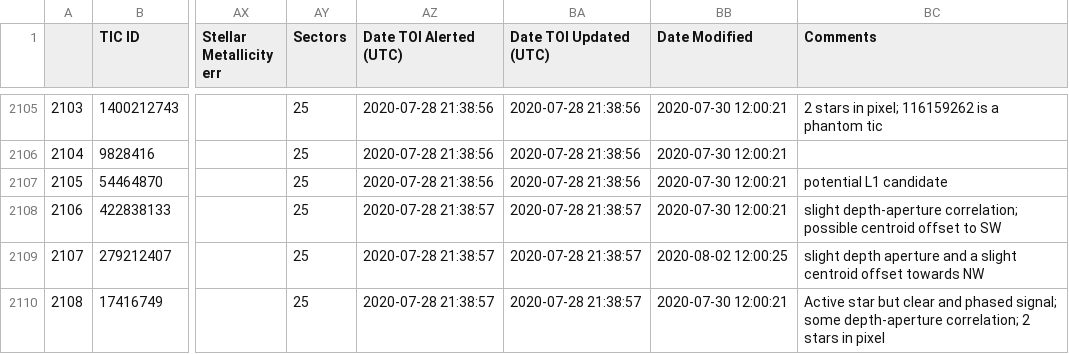
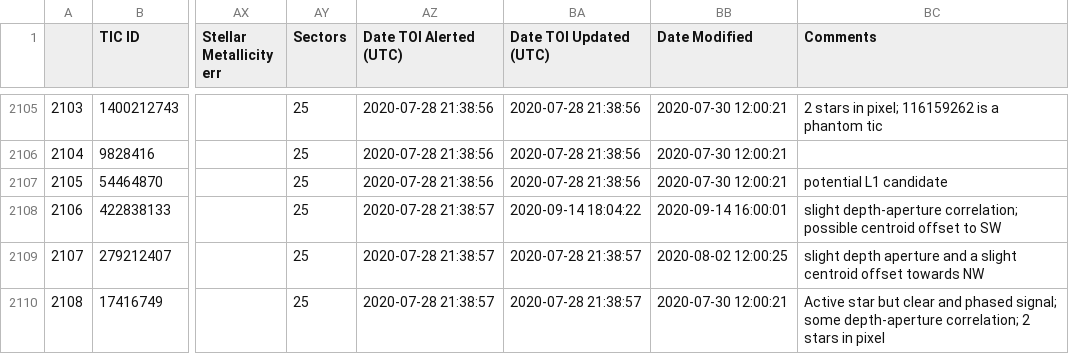
Before and after one commit to ruizhizhan/exoplots, a CSV file: data/tess-candidates.csv, drawn as a sheet; only a part is shown, gaps mark what is left out; the diff covers the shown part only; the diff names each change by its address in the sheet, - before the commit and + after, or states it on an @@ line.

```diff
--- a/data/tess-candidates.csv
+++ b/data/tess-candidates.csv
-BA2108 (Date TOI Updated (UTC)): 2020-07-28 21:38:57
+BA2108 (Date TOI Updated (UTC)): 2020-09-14 18:04:22
-BB2108 (Date Modified): 2020-07-30 12:00:21
+BB2108 (Date Modified): 2020-09-14 16:00:01
```
Also changed, not shown: 41 edited cells elsewhere in this file, 31 other files.
